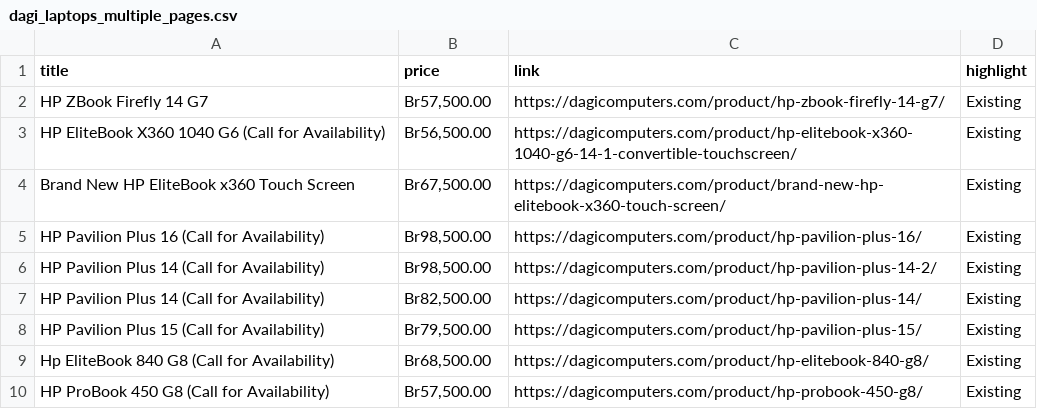
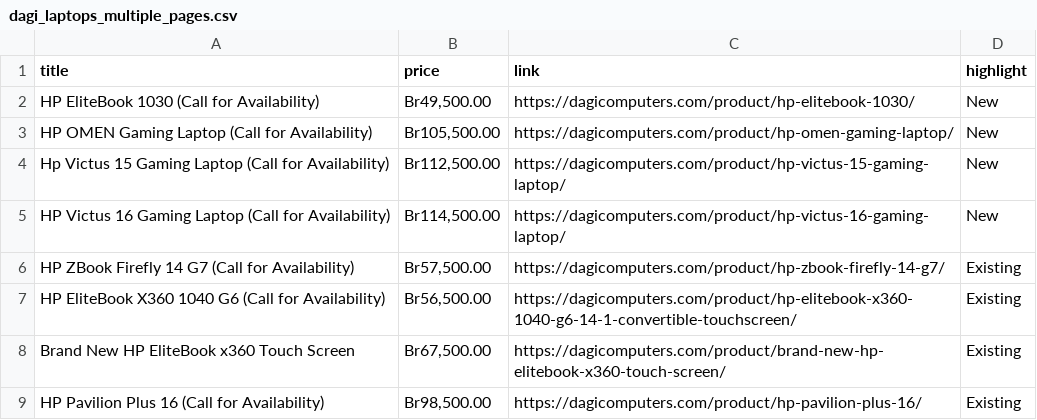
Before and after one commit to rexxgit/web-scraping, a CSV file: web-scraping/ecommerce/dagi_laptops_multiple_pages.csv, drawn as a sheet; only a part is shown; the shorter side is filled out with more unchanged rows.

```diff
--- a/web-scraping/ecommerce/dagi_laptops_multiple_pages.csv
+++ b/web-scraping/ecommerce/dagi_laptops_multiple_pages.csv
@@ -1,3 +1,7 @@
 title,price,link,highlight
-HP ZBook Firefly 14 G7,"Br57,500.00",https://dagicomputers.com/product/hp-zbook-firefly-14-g7/,Existing
+HP EliteBook 1030 (Call for Availability),"Br49,500.00",https://dagicomputers.com/product/hp-elitebook-1030/,New
+HP OMEN Gaming Laptop (Call for Availability),"Br105,500.00",https://dagicomputers.com/product/hp-omen-gaming-laptop/,New
+Hp Victus 15 Gaming Laptop (Call for Availability),"Br112,500.00",https://dagicomputers.com/product/hp-victus-15-gaming-laptop/,New
+HP Victus 16 Gaming Laptop (Call for Availability),"Br114,500.00",https://dagicomputers.com/product/hp-victus-16-gaming-laptop/,New
+HP ZBook Firefly 14 G7 (Call for Availability),"Br57,500.00",https://dagicomputers.com/product/hp-zbook-firefly-14-g7/,Existing
 HP EliteBook X360 1040 G6 (Call for Availability),"Br56,500.00",https://dagicomputers.com/product/hp-elitebook-x360-1040-g6-14-1-convertible-touchscreen/,Existing
```
